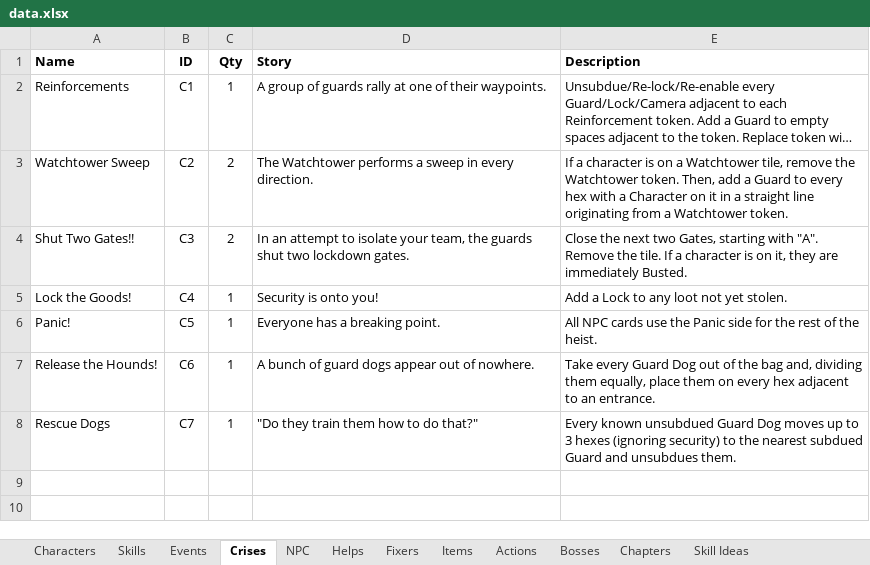
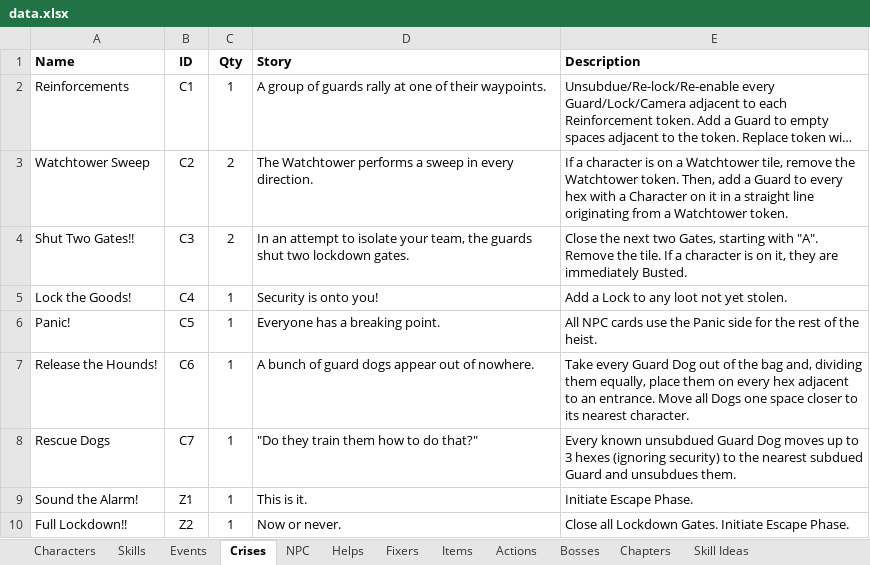
Before and after one commit to andymeneely/project-timber-wolf, an Excel workbook: data/data.xlsx, sheet Crises, drawn as a sheet; long unchanged cells end in …; values as stored, in another font and other column widths than the file's, no borders; the diff names each change by its address in the sheet, - before the commit and + after, or states it on an @@ line.

```diff
--- a/data/data.xlsx (sheet Crises)
+++ b/data/data.xlsx (sheet Crises)
-E7 (Description): …an entrance.
+E7 (Description): …an entrance. Move all Dogs one space closer to its nearest character.
+row 9: Sound the Alarm! | Z1 | 1 | This is it. | Initiate Escape Phase.
+row 10: Full Lockdown!! | Z2 | 1 | Now or never. | Close all Lockdown Gates. Initiate Escape Phase.
```
Also changed, not shown: sheet RiverCity, sheet NPC, sheet Events, sheet Fixers, sheet Characters, other sheet tabs.
